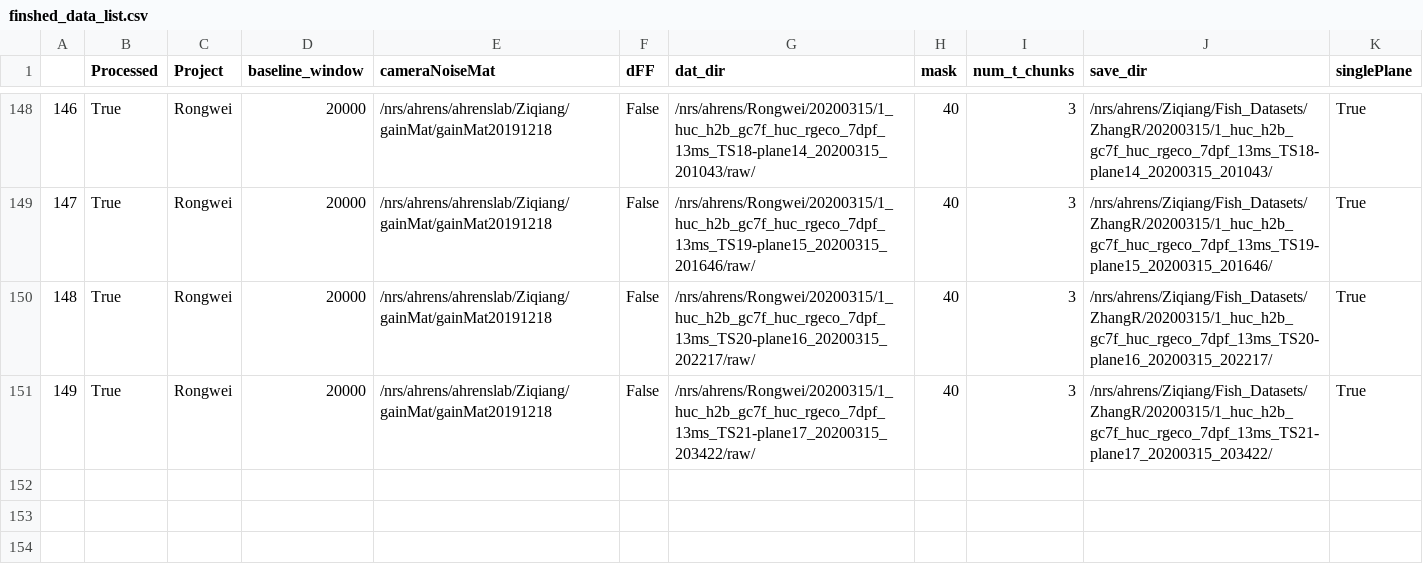
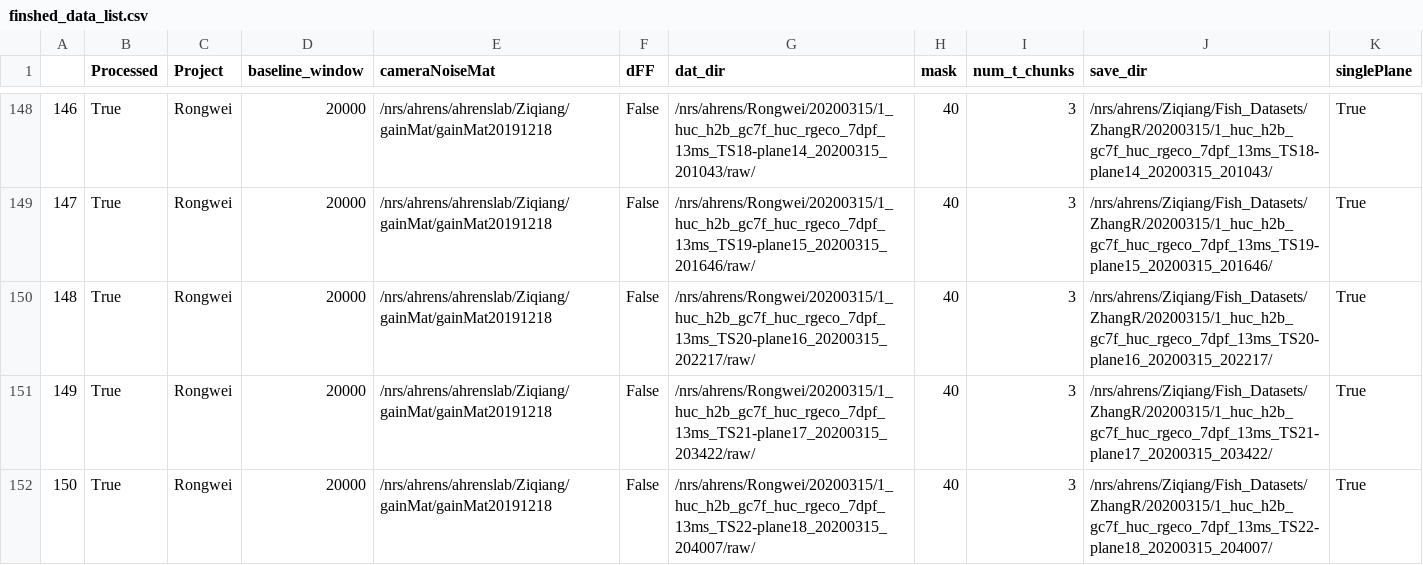
Before and after one commit to zqwei/Ahrenslab_data_processing, a CSV file: finshed_data_list.csv, drawn as a sheet; only a part is shown, gaps mark what is left out; the diff names each change by its address in the sheet, - before the commit and + after, or states it on an @@ line.

Commit message:
update processing table

```diff
--- a/finshed_data_list.csv
+++ b/finshed_data_list.csv
+row 152: 150 | True | Rongwei | 20000 | /nrs/ahrens/ahrenslab/Ziqiang/gainMat/gainMat20191218 | False | /nrs/ahrens/Rongwei/20200315/1_huc_h2b_gc7f_huc_rgeco_7dpf_13ms_TS22-plane18_20200315_204007/raw/ | 40 | 3 | /nrs/ahrens/Ziqiang/Fish_Datasets/ZhangR/20200315/1_huc_h2b_gc7f_huc_rgeco_7dpf_13ms_TS22-plane18_20200315_204007/ | True
```
Also changed, not shown: data_list.csv.
